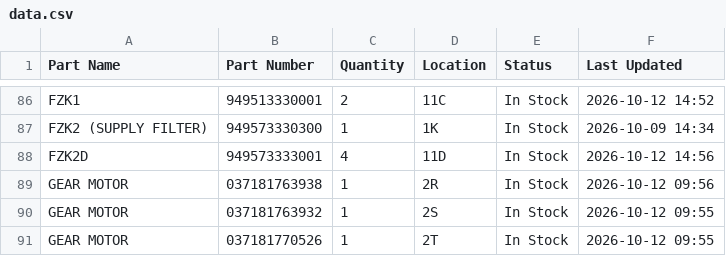
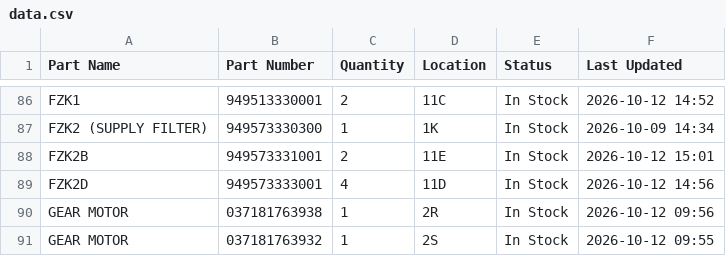
Before and after one commit to salmanaziz859-star/tms-stock, a CSV file: data.csv, drawn as a sheet; only a part is shown, gaps mark what is left out; the shorter side is filled out with more unchanged rows.

Commit message:
Stock update 2026-10-12 15:01

```diff
--- a/data.csv
+++ b/data.csv
@@ -87,2 +87,3 @@ FZK1,949513330001,2,11C,In Stock,2026-10-12 14:52
 FZK2 (SUPPLY FILTER),949573330300,1,1K,In Stock,2026-10-09 14:34
+FZK2B,949573331001,2,11E,In Stock,2026-10-12 15:01
 FZK2D,949573333001,4,11D,In Stock,2026-10-12 14:56
```
Also changed, not shown: 1 other file.
